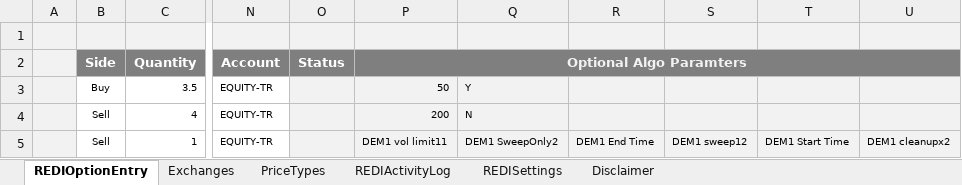
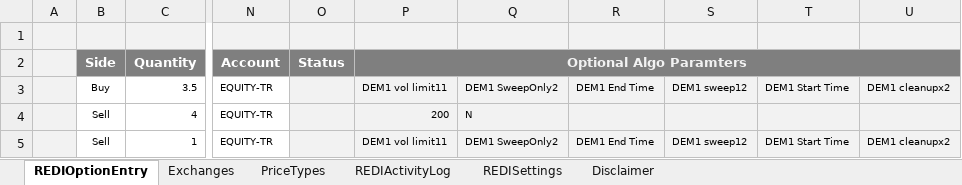
Before and after one commit to LSEG-API-Samples/Example.REDI.VB.ExcelExamples, an Excel workbook: Order Entry - Singles Batch Load (US Options)needs 20.0.xlsm, sheet REDIOptionEntry, drawn as a sheet; only a part is shown, gaps mark what is left out; values as stored, in another font and other column widths than the file's, no borders; charts and pictures and conditional formats not drawn; the diff names each change by its address in the sheet, - before the commit and + after, or states it on an @@ line.

Commit message:
fix to clear contents and comments aka hovers
fix to clear contents and comments aka hovers

```diff
--- a/Order Entry - Singles Batch Load (US Options)needs 20.0.xlsm (sheet REDIOptionEntry)
+++ b/Order Entry - Singles Batch Load (US Options)needs 20.0.xlsm (sheet REDIOptionEntry)
-P3 (Optional Algo Paramters): 50
+P3 (Optional Algo Paramters): DEM1 vol limit11
-Q3: Y
+Q3: DEM1 SweepOnly2
-R3: (empty)
+R3: DEM1 End Time
-S3: (empty)
+S3: DEM1 sweep12
-T3: (empty)
+T3: DEM1 Start Time
-U3: (empty)
+U3: DEM1 cleanupx2
```
